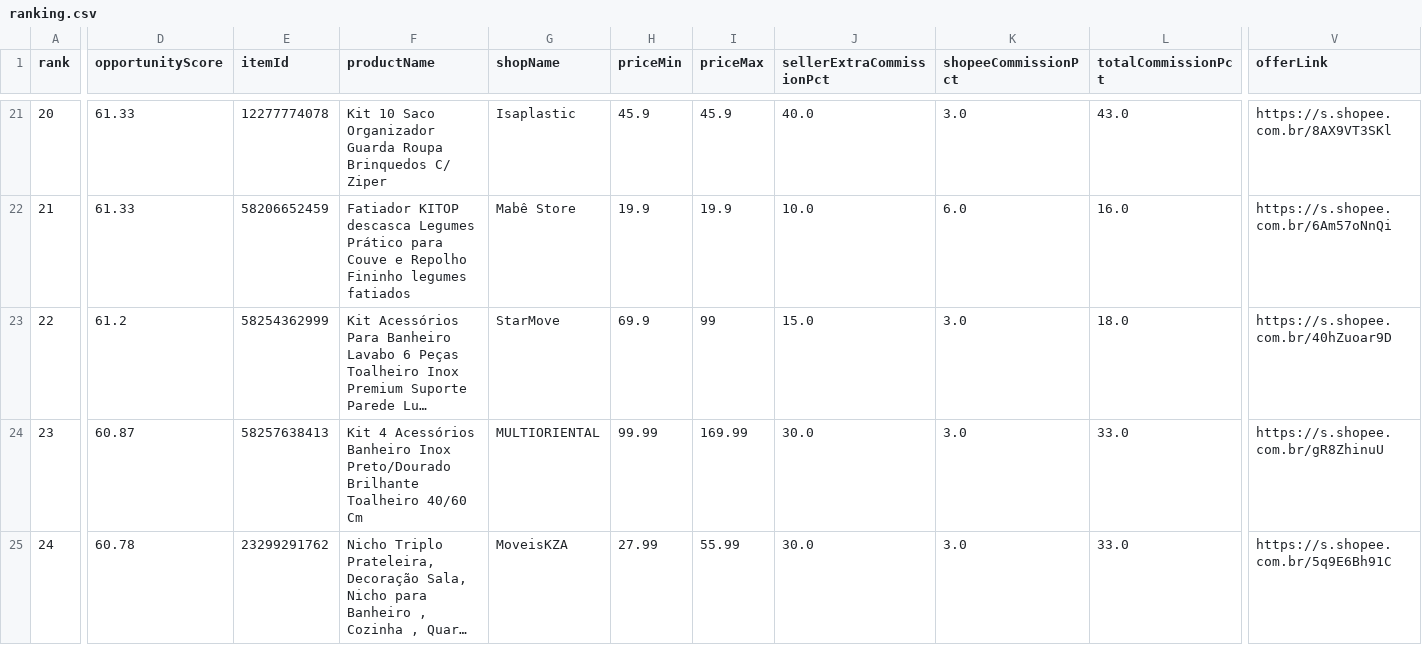
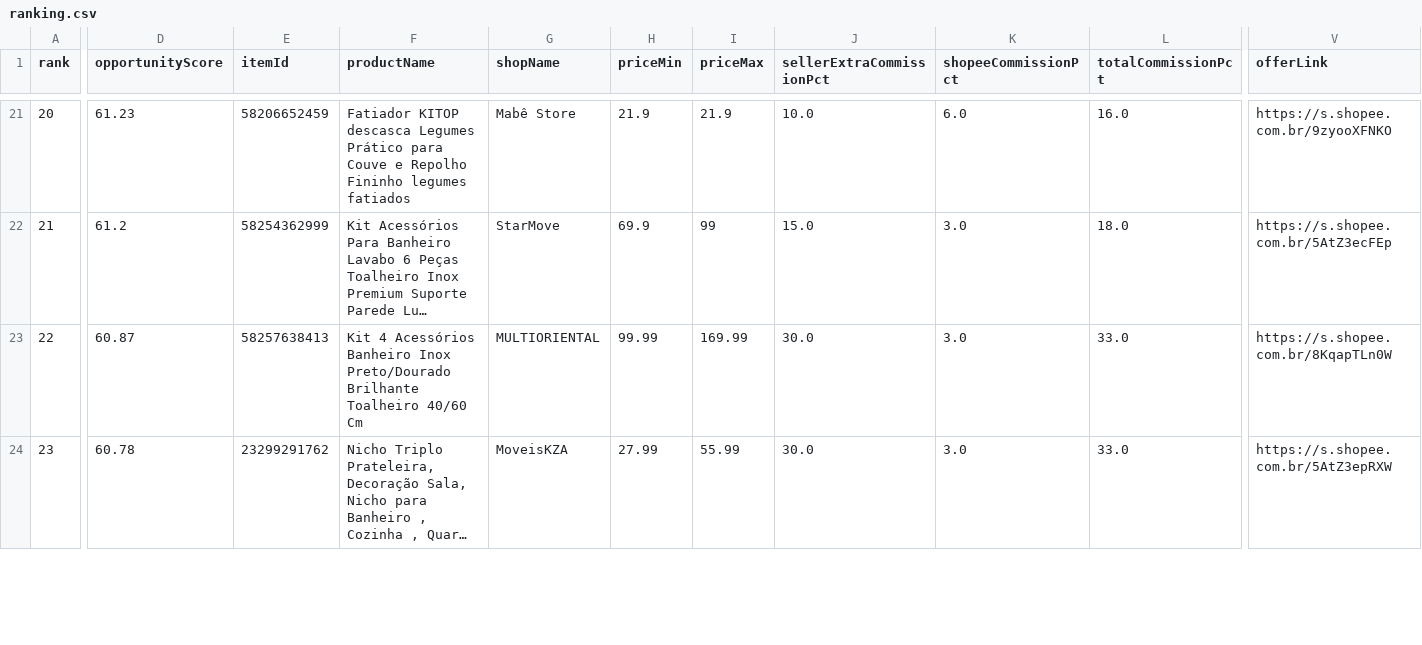
Before and after one commit to adelrib27/blogger-automation1, a CSV file: casa_decoracao/data/shopee_oportunidades/ranking.csv, drawn as a sheet; only a part is shown, gaps mark what is left out; long unchanged cells end in …; removed rows and columns are numbered as before the commit, all else as after; rows hold the shown columns only; the diff covers the shown part only; the diff names each change by its address in the sheet, - before the commit and + after, or states it on an @@ line.

```diff
--- a/casa_decoracao/data/shopee_oportunidades/ranking.csv
+++ b/casa_decoracao/data/shopee_oportunidades/ranking.csv
-D21 (opportunityScore): 61.33
+D21 (opportunityScore): 61.23
-E21 (itemId): 12277774078
+E21 (itemId): 58206652459
-F21 (productName): Kit 10 Saco Organizador Guarda Roupa Brinquedos C/ Ziper
+F21 (productName): Fatiador KITOP descasca Legumes Prático para Couve e Repolho Fininho legumes fatiados
-G21 (shopName): Isaplastic
+G21 (shopName): Mabê Store
-H21 (priceMin): 45.9
+H21 (priceMin): 21.9
-I21 (priceMax): 45.9
+I21 (priceMax): 21.9
-J21 (sellerExtraCommissionPct): 40.0
+J21 (sellerExtraCommissionPct): 10.0
-K21 (shopeeCommissionPct): 3.0
+K21 (shopeeCommissionPct): 6.0
-L21 (totalCommissionPct): 43.0
+L21 (totalCommissionPct): 16.0
-V21 (offerLink): https://s.shopee.com.br/8AX9VT3SKl
+V21 (offerLink): https://s.shopee.com.br/9zyooXFNKO
-row 22: 21 | 61.33 | 58206652459 | Fatiador KITOP descasca Legumes Prático para Couve e Repolho Fininho legumes fatiados | Mabê Store | 19.9 | 19.9 | 10.0 | 6.0 | 16.0 | https://s.shopee.com.br/6Am57oNnQi
-A22 (rank): 22
+A22 (rank): 21
-V22 (offerLink): https://s.shopee.com.br/40hZuoar9D
+V22 (offerLink): https://s.shopee.com.br/5AtZ3ecFEp
-A23 (rank): 23
+A23 (rank): 22
-V23 (offerLink): https://s.shopee.com.br/gR8ZhinuU
+V23 (offerLink): https://s.shopee.com.br/8KqapTLn0W
-A24 (rank): 24
+A24 (rank): 23
-V24 (offerLink): https://s.shopee.com.br/5q9E6Bh91C
+V24 (offerLink): https://s.shopee.com.br/5AtZ3epRXW
```
Also changed, not shown: 1 added row and 66 edited cells elsewhere in this file, 10 other files.
